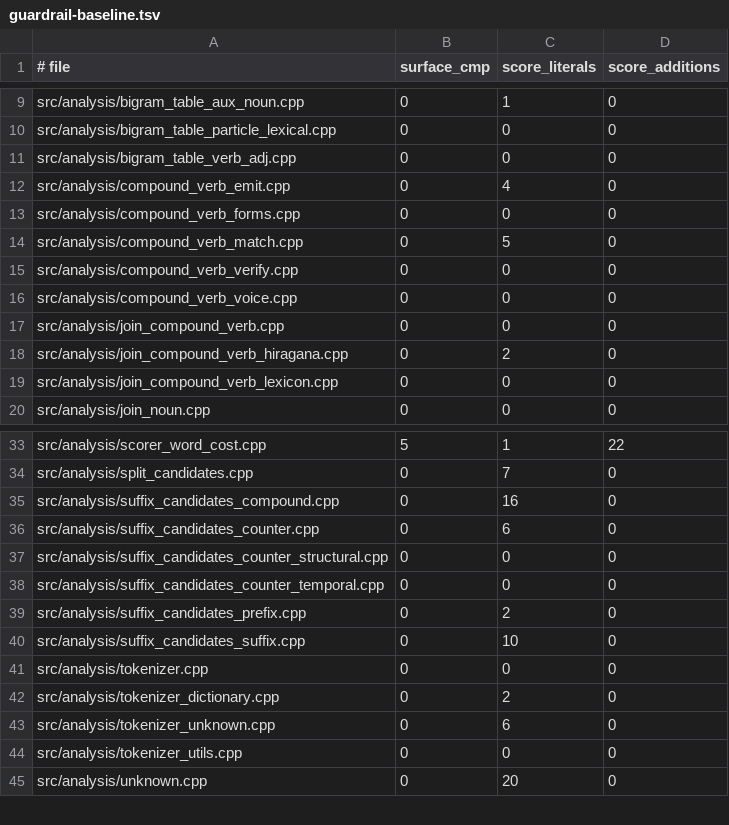
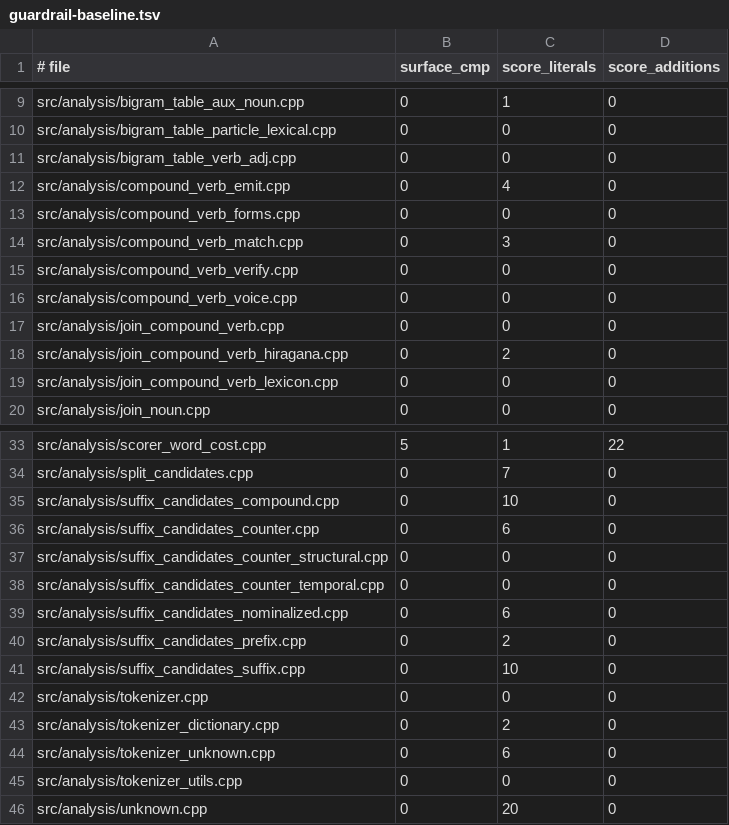
Before and after one commit to aitytech/suzume, a TSV file: scripts/guardrail-baseline.tsv, drawn as a sheet; only a part is shown, gaps mark what is left out.

Commit message:
refactor(analysis): split nominalized noun candidates
Move nominalized-noun candidate generation into its own owner.

Keep compound-noun generation and candidate behavior unchanged.

```diff
--- a/scripts/guardrail-baseline.tsv
+++ b/scripts/guardrail-baseline.tsv
@@ -13,3 +13,3 @@ src/analysis/compound_verb_emit.cpp	0	4	0
 src/analysis/compound_verb_forms.cpp	0	0	0
-src/analysis/compound_verb_match.cpp	0	5	0
+src/analysis/compound_verb_match.cpp	0	3	0
 src/analysis/compound_verb_verify.cpp	0	0	0
@@ -34,3 +34,3 @@ src/analysis/scorer_word_cost.cpp	5	1	22
 src/analysis/split_candidates.cpp	0	7	0
-src/analysis/suffix_candidates_compound.cpp	0	16	0
+src/analysis/suffix_candidates_compound.cpp	0	10	0
 src/analysis/suffix_candidates_counter.cpp	0	6	0
@@ -38,2 +38,3 @@ src/analysis/suffix_candidates_counter_structural.cpp	0	0	0
 src/analysis/suffix_candidates_counter_temporal.cpp	0	0	0
+src/analysis/suffix_candidates_nominalized.cpp	0	6	0
 src/analysis/suffix_candidates_prefix.cpp	0	2	0
```
Also changed, not shown: 3 other files.
